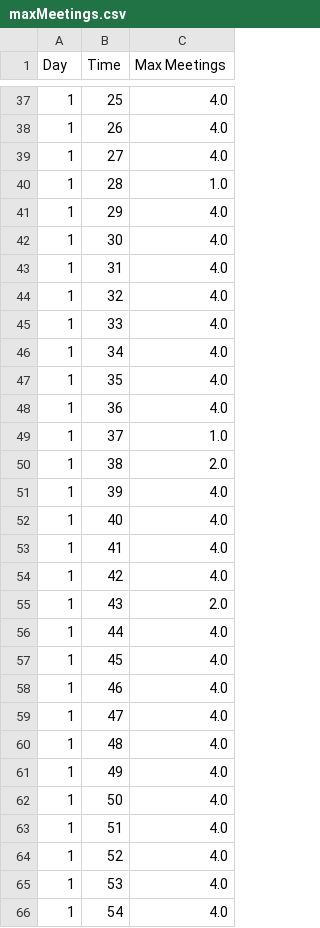
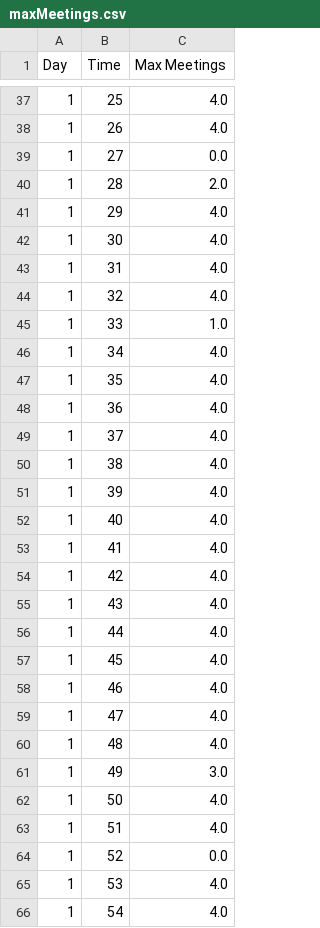
Before and after one commit to kevin51jiang/msci-435-project, a CSV file: data/maxMeetings.csv, drawn as a sheet; only a part is shown, gaps mark what is left out; the diff covers the shown part only.

Commit message:
update_Data

```diff
--- a/data/maxMeetings.csv
+++ b/data/maxMeetings.csv
@@ -38,4 +38,4 @@ Day,Time,Max Meetings
 1,26,4.0
-1,27,4.0
-1,28,1.0
+1,27,0.0
+1,28,2.0
 1,29,4.0
@@ -44,3 +44,3 @@ Day,Time,Max Meetings
 1,32,4.0
-1,33,4.0
+1,33,1.0
 1,34,4.0
@@ -48,4 +48,4 @@ Day,Time,Max Meetings
 1,36,4.0
-1,37,1.0
-1,38,2.0
+1,37,4.0
+1,38,4.0
 1,39,4.0
@@ -54,3 +54,3 @@ Day,Time,Max Meetings
 1,42,4.0
-1,43,2.0
+1,43,4.0
 1,44,4.0
@@ -60,6 +60,6 @@ Day,Time,Max Meetings
 1,48,4.0
-1,49,4.0
+1,49,3.0
 1,50,4.0
 1,51,4.0
-1,52,4.0
+1,52,0.0
 1,53,4.0
```
Also changed, not shown: 26 edited cells elsewhere in this file, 2 other files.
